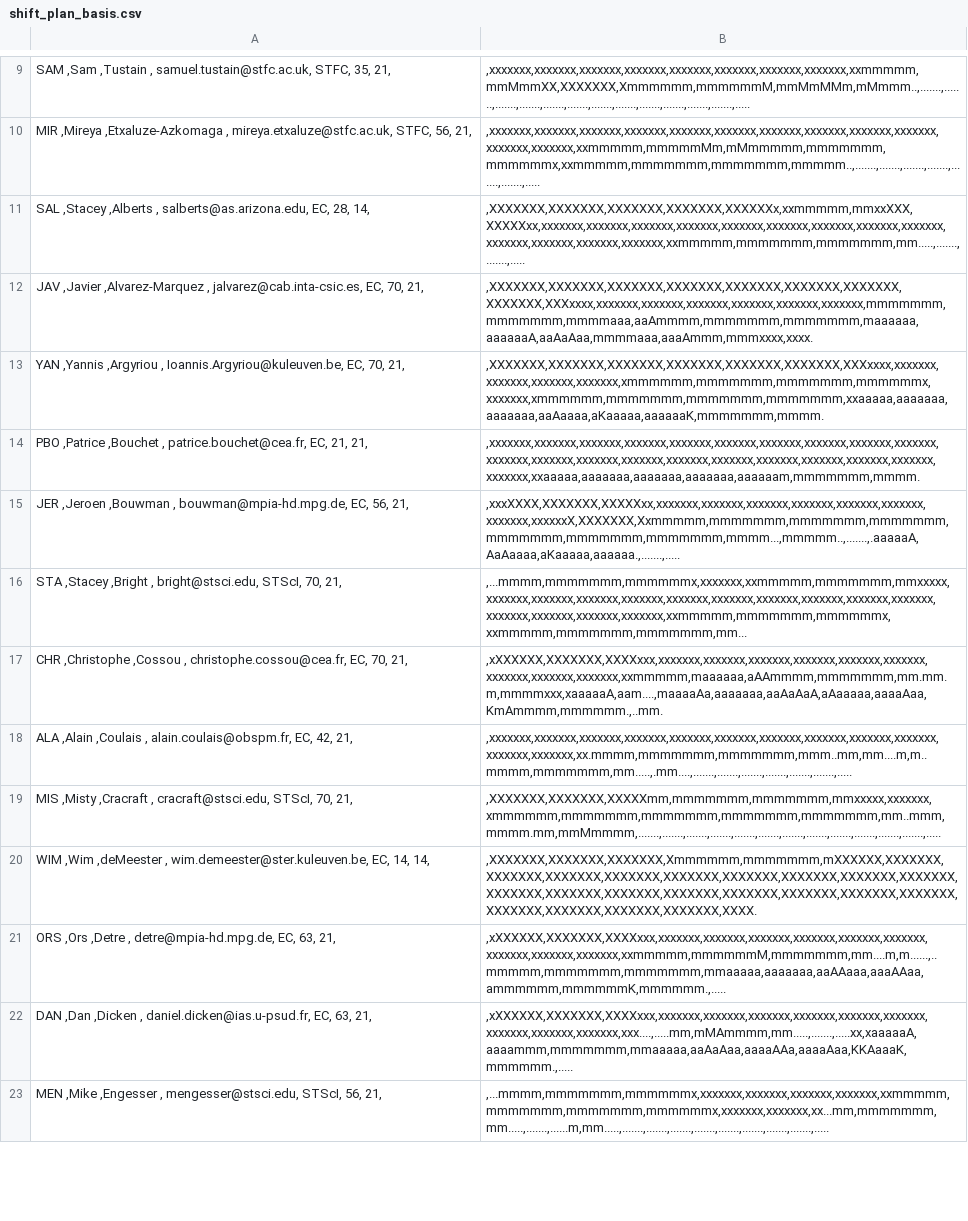
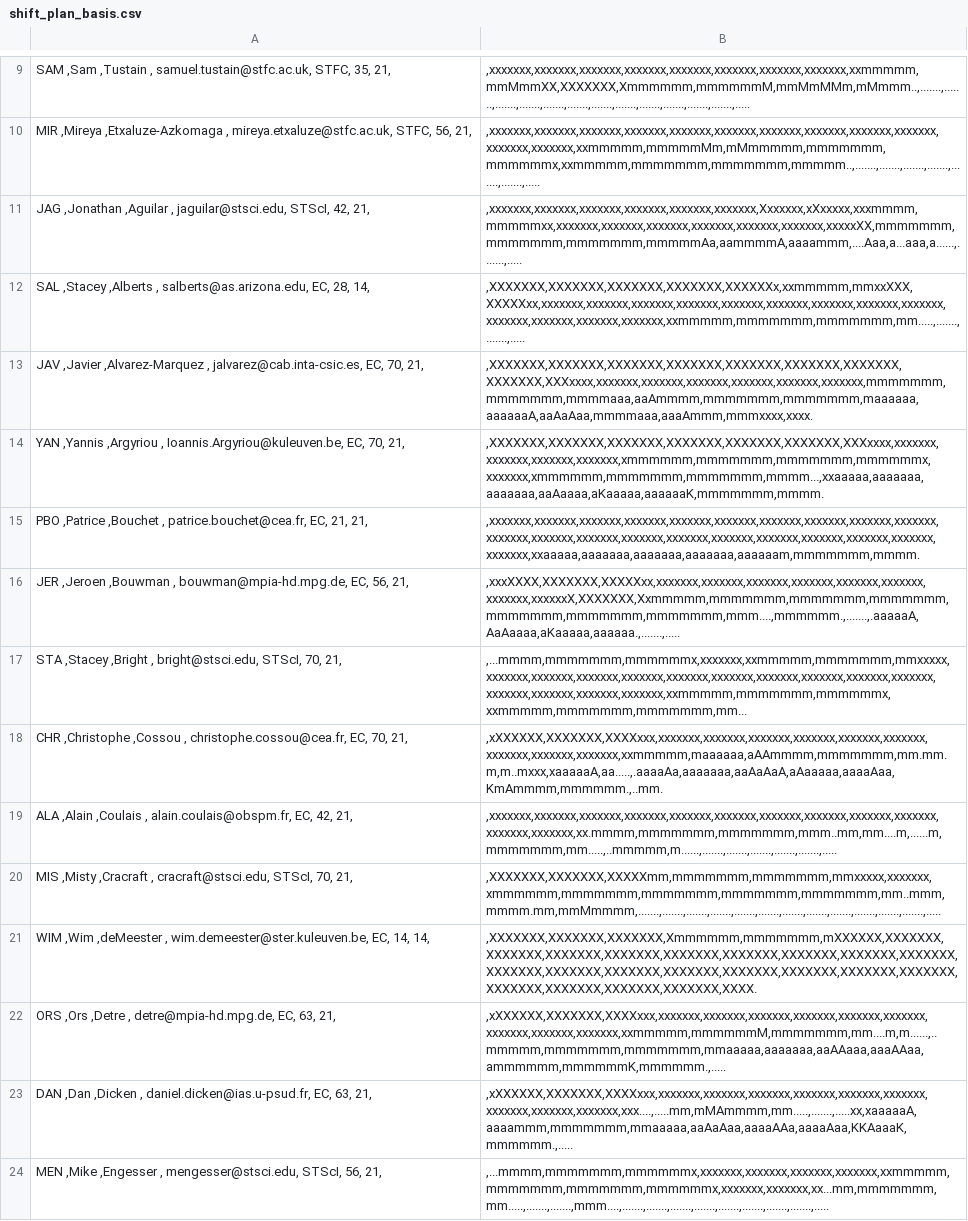
Before and after one commit to AGlasse/timeliner, a CSV file: outputs/shift_plan_basis.csv, drawn as a sheet; only a part is shown, gaps mark what is left out; addresses are those after the commit; the diff covers the shown part only; the diff names each change by its address in the sheet, - before the commit and + after, or states it on an @@ line.

Commit message:
3/12/21 - Added J. Aguilar to plan.

```diff
--- a/outputs/shift_plan_basis.csv
+++ b/outputs/shift_plan_basis.csv
+row 11: JAG ,Jonathan ,Aguilar , jaguilar@stsci.edu, STScI, 42, 21, | ,xxxxxxx,xxxxxxx,xxxxxxx,xxxxxxx,xxxxxxx,xxxxxxx,Xxxxxxx,xXxxxxx,xxxmmmm,mmmmmxx,xxxxxxx,xxxxxxx,xxxxxxx,xxxxxxx,xxxxxxx,xxxxxxx,xxxxxXX,mmmmmmm,mmmmmmm,mmmmmmm,mmmmmAa,aammmmA,aaaammm,....Aaa,a...aaa,a......,.......,.....
-B14: ,XXXXXXX,XXXXXXX,XXXXXXX,XXXXXXX,XXXXXXX,XXXXXXX,XXXxxxx,xxxxxxx,xxxxxxx,xxxxxxx,xxxxxxx,xmmmmmm,mmmmmmm,mmmmmmm,mmmmmmx,xxxxxxx,xmmmmmm,mmmmmmm,mmmmmmm,mmmmmmm,xxaaaaa,aaaaaaa,aaaaaaa,aaAaaaa,aKaaaaa,aaaaaaK,mmmmmmm,mmmm.
+B14: ,XXXXXXX,XXXXXXX,XXXXXXX,XXXXXXX,XXXXXXX,XXXXXXX,XXXxxxx,xxxxxxx,xxxxxxx,xxxxxxx,xxxxxxx,xmmmmmm,mmmmmmm,mmmmmmm,mmmmmmx,xxxxxxx,xmmmmmm,mmmmmmm,mmmmmmm,mmmm...,xxaaaaa,aaaaaaa,aaaaaaa,aaAaaaa,aKaaaaa,aaaaaaK,mmmmmmm,mmmm.
-B16: ,xxxXXXX,XXXXXXX,XXXXXxx,xxxxxxx,xxxxxxx,xxxxxxx,xxxxxxx,xxxxxxx,xxxxxxx,xxxxxxx,xxxxxxX,XXXXXXX,Xxmmmmm,mmmmmmm,mmmmmmm,mmmmmmm,mmmmmmm,mmmmmmm,mmmmmmm,mmmm...,mmmmm..,.......,.aaaaaA,AaAaaaa,aKaaaaa,aaaaaa.,.......,.....
+B16: ,xxxXXXX,XXXXXXX,XXXXXxx,xxxxxxx,xxxxxxx,xxxxxxx,xxxxxxx,xxxxxxx,xxxxxxx,xxxxxxx,xxxxxxX,XXXXXXX,Xxmmmmm,mmmmmmm,mmmmmmm,mmmmmmm,mmmmmmm,mmmmmmm,mmmmmmm,mmm....,mmmmmm.,.......,.aaaaaA,AaAaaaa,aKaaaaa,aaaaaa.,.......,.....
-B18: ,xXXXXXX,XXXXXXX,XXXXxxx,xxxxxxx,xxxxxxx,xxxxxxx,xxxxxxx,xxxxxxx,xxxxxxx,xxxxxxx,xxxxxxx,xxxxxxx,xxmmmmm,maaaaaa,aAAmmmm,mmmmmmm,mm.mm.m,mmmmxxx,xaaaaaA,aam....,maaaaAa,aaaaaaa,aaAaAaA,aAaaaaa,aaaaAaa,KmAmmmm,mmmmmm.,..mm.
+B18: ,xXXXXXX,XXXXXXX,XXXXxxx,xxxxxxx,xxxxxxx,xxxxxxx,xxxxxxx,xxxxxxx,xxxxxxx,xxxxxxx,xxxxxxx,xxxxxxx,xxmmmmm,maaaaaa,aAAmmmm,mmmmmmm,mm.mm.m,m..mxxx,xaaaaaA,aa.....,.aaaaAa,aaaaaaa,aaAaAaA,aAaaaaa,aaaaAaa,KmAmmmm,mmmmmm.,..mm.
-B19: ,xxxxxxx,xxxxxxx,xxxxxxx,xxxxxxx,xxxxxxx,xxxxxxx,xxxxxxx,xxxxxxx,xxxxxxx,xxxxxxx,xxxxxxx,xxxxxxx,xx.mmmm,mmmmmmm,mmmmmmm,mmm..mm,mm....m,m..mmmm,mmmmmmm,mm.....,.mm....,.......,.......,.......,.......,.......,.......,.....
+B19: ,xxxxxxx,xxxxxxx,xxxxxxx,xxxxxxx,xxxxxxx,xxxxxxx,xxxxxxx,xxxxxxx,xxxxxxx,xxxxxxx,xxxxxxx,xxxxxxx,xx.mmmm,mmmmmmm,mmmmmmm,mmm..mm,mm....m,......m,mmmmmmm,mm.....,..mmmmm,m......,.......,.......,.......,.......,.......,.....
-B24: ,...mmmm,mmmmmmm,mmmmmmx,xxxxxxx,xxxxxxx,xxxxxxx,xxxxxxx,xxmmmmm,mmmmmmm,mmmmmmm,mmmmmmx,xxxxxxx,xxxxxxx,xx...mm,mmmmmmm,mm.....,.......,......m,mm.....,.......,.......,.......,.......,.......,.......,.......,.......,.....
+B24: ,...mmmm,mmmmmmm,mmmmmmx,xxxxxxx,xxxxxxx,xxxxxxx,xxxxxxx,xxmmmmm,mmmmmmm,mmmmmmm,mmmmmmx,xxxxxxx,xxxxxxx,xx...mm,mmmmmmm,mm.....,.......,.......,mmm....,.......,.......,.......,.......,.......,.......,.......,.......,.....
```
Also changed, not shown: 18 edited cells elsewhere in this file, inputs/staff.csv, 4 other files.
